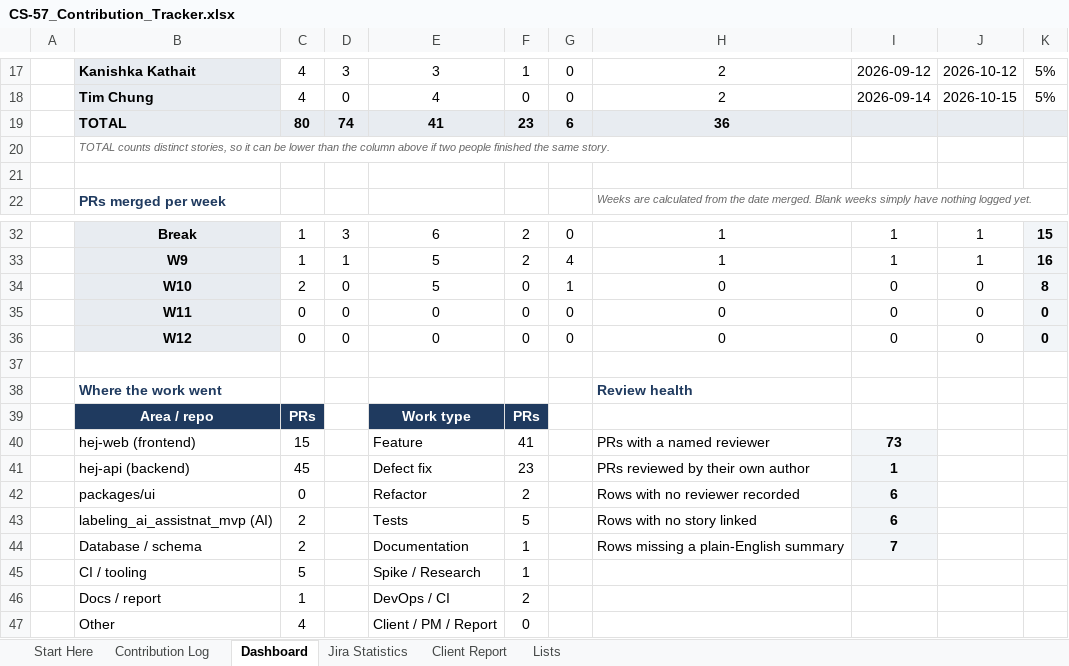
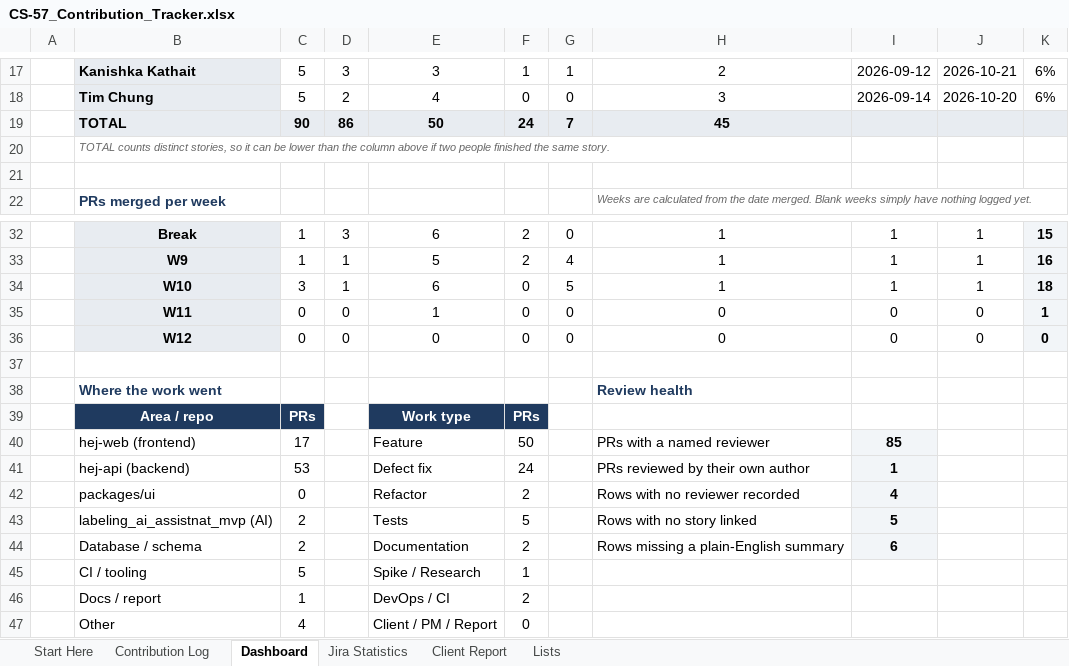
Before and after one commit to hanchen9127/COMP5703_Manager, an Excel workbook: shared/CS-57_Contribution_Tracker.xlsx, sheet Dashboard, drawn as a sheet; only a part is shown, gaps mark what is left out; values as stored, in another font and other column widths than the file's, no borders; charts and pictures and conditional formats not drawn; the diff covers the shown part only; the diff names each change by its address in the sheet, - before the commit and + after, or states it on an @@ line.

```diff
--- a/shared/CS-57_Contribution_Tracker.xlsx (sheet Dashboard)
+++ b/shared/CS-57_Contribution_Tracker.xlsx (sheet Dashboard)
-C17:C18: 4
+C17:C18: 5
-G17: 0
+G17: 1
-J17: 2026-10-12
+J17: 2026-10-21
-K17:K18: 5%
+K17:K18: 6%
-D18: 0
+D18: 2
-H18: 2
+H18: 3
-J18: 2026-10-15
+J18: 2026-10-20
-C19: 80
+C19: 90
-D19: 74
+D19: 86
-E19: 41
+E19: 50
-F19: 23
+F19: 24
-G19: 6
+G19: 7
-H19: 36
+H19: 45
-C34: 2
+C34: 3
-D34: 0
+D34: 1
-E34: 5
+E34: 6
-G34: 1
+G34: 5
-H34: 0
+H34: 1
-I34: 0
+I34: 1
-J34: 0
+J34: 1
-K34: 8
+K34: 18
-E35: 0
+E35: 1
-K35: 0
+K35: 1
-C40: 15
+C40: 17
-F40: 41
+F40: 50
-I40: 73
+I40: 85
-C41: 45
+C41: 53
-F41: 23
+F41: 24
-I42: 6
+I42: 4
-I43: 6
+I43: 5
-F44: 1
+F44: 2
-I44: 7
+I44: 6
```
Also changed, not shown: 1 added row, 1 removed row and 28 edited cells elsewhere in this sheet, sheet Jira Statistics, sheet Contribution Log, sheet Client Report, sheet Lists, formulas that keep their value, 39 other files.
